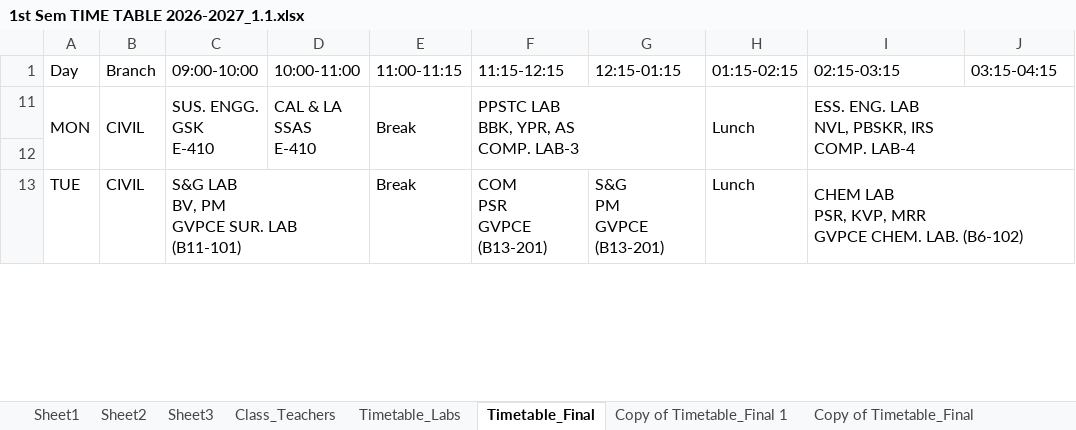
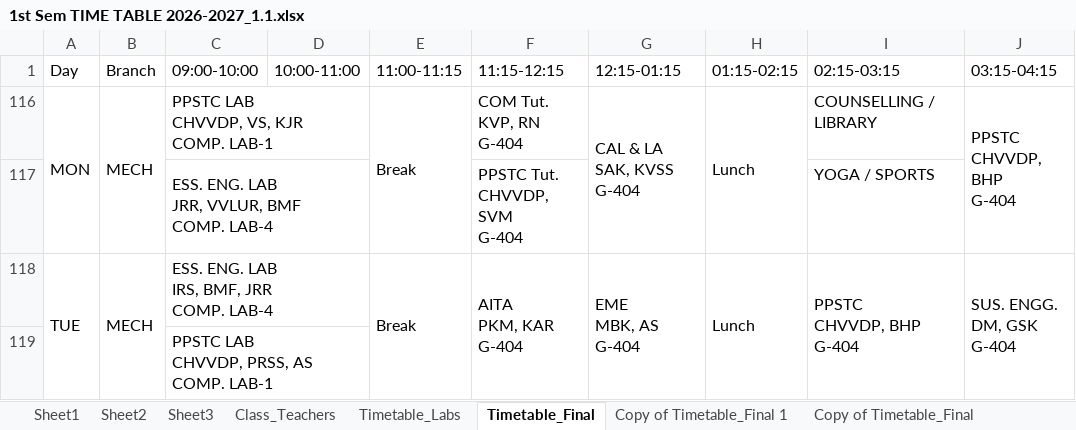
Before and after one commit to saran-neralla7/tt-analytics, an Excel workbook: timetables/1st Sem TIME TABLE 2026-2027_1.1.xlsx, sheet Timetable_Final, drawn as a sheet; only a part is shown; values as stored, in another font and other column widths than the file's, no cell formats; charts and pictures not drawn; removed rows and columns are numbered as before the commit, all else as after; ↵ is a line break in a cell; the diff covers the shown part only; the diff names each change by its address in the sheet, - before the commit and + after, or states it on an @@ line.

```diff
--- a/timetables/1st Sem TIME TABLE 2026-2027_1.1.xlsx (sheet Timetable_Final)
+++ b/timetables/1st Sem TIME TABLE 2026-2027_1.1.xlsx (sheet Timetable_Final)
-B116 (Branch): CIVIL
+B116 (Branch): MECH
-C116 (09:00-10:00): SUS. ENGG. ↵ GSK ↵ E-410
+C116 (09:00-10:00): PPSTC LAB ↵ CHVVDP, VS, KJR ↵ COMP. LAB-1
-C11:C12 merged
+C116:D116 merged
-D116 (10:00-11:00): CAL & LA ↵ SSAS ↵ E-410
+D116 (10:00-11:00): (empty)
-D11:D12 merged
-F116 (11:15-12:15): PPSTC LAB ↵ BBK, YPR, AS ↵ COMP. LAB-3
+F116 (11:15-12:15): COM Tut. ↵ KVP, RN ↵ G-404
-F11:G12 merged
-G116 (12:15-01:15): (empty)
+G116 (12:15-01:15): CAL & LA ↵ SAK, KVSS ↵ G-404
+G116:G117 merged
-I116 (02:15-03:15): ESS. ENG. LAB ↵ NVL, PBSKR, IRS ↵ COMP. LAB-4
+I116 (02:15-03:15): COUNSELLING / LIBRARY
-I11:J12 merged
-J116 (03:15-04:15): (empty)
+J116 (03:15-04:15): PPSTC ↵ CHVVDP, BHP ↵ G-404
+J116:J117 merged
-row 117: (empty)
+row 117:  |  | ESS. ENG. LAB ↵ JRR, VVLUR, BMF ↵ COMP. LAB-4 |  |  | PPSTC Tut. ↵ CHVVDP, SVM ↵ G-404 |  |  | YOGA / SPORTS
+C117:D117 merged
+A118:A119 merged
-B118 (Branch): CIVIL
+B118 (Branch): MECH
+B118:B119 merged
-C118 (09:00-10:00): S&G LAB ↵ BV, PM ↵ GVPCE SUR. LAB (B11-101)
+C118 (09:00-10:00): ESS. ENG. LAB ↵ IRS, BMF, JRR ↵ COMP. LAB-4
+E118:E119 merged
-F118 (11:15-12:15): COM ↵ PSR ↵ GVPCE (B13-201)
+F118 (11:15-12:15): AITA ↵ PKM, KAR ↵ G-404
+F118:F119 merged
-G118 (12:15-01:15): S&G ↵ PM ↵ GVPCE (B13-201)
+G118 (12:15-01:15): EME ↵ MBK, AS ↵ G-404
+G118:G119 merged
+H118:H119 merged
-I118 (02:15-03:15): CHEM LAB ↵ PSR, KVP, MRR ↵ GVPCE CHEM. LAB. (B6-102)
+I118 (02:15-03:15): PPSTC ↵ CHVVDP, BHP ↵ G-404
-I13:J13 merged
+I118:I119 merged
-J118 (03:15-04:15): (empty)
+J118 (03:15-04:15): SUS. ENGG. ↵ DM, GSK ↵ G-404
+J118:J119 merged
@@ row 119 unhidden:  |  | PPSTC LAB ↵ CHVVDP, PRSS, AS ↵ COMP. LAB-1 @@
```
Also changed, not shown: 1 added row, 2 removed rows, 3 hidden or unhidden rows, 20 edited cells and merged cells elsewhere in this sheet, sheet Sheet2, cell formats, hidden cells, 1 other file.
